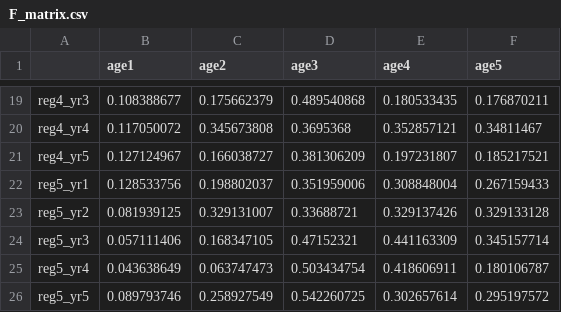
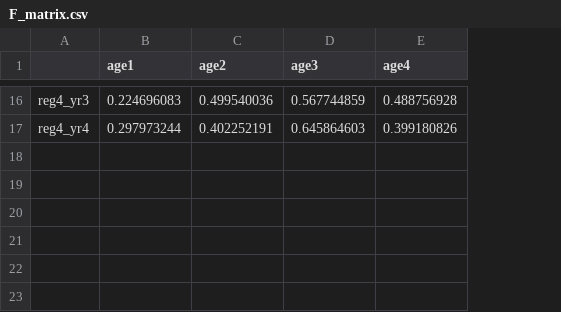
Before and after one commit to ballengerj/Tagging-Simulator, a CSV file: Input_Files/F_matrix.csv, drawn as a sheet; only a part is shown, gaps mark what is left out; removed rows and columns are numbered as before the commit, all else as after; the diff covers the shown part only; the diff names each change by its address in the sheet, - before the commit and + after, or states it on an @@ line.

```diff
--- a/Input_Files/F_matrix.csv
+++ b/Input_Files/F_matrix.csv
-column F (age5), rows 19-20: 0.176870211 | 0.34811467
-B16 (age1): 0.108388677
+B16 (age1): 0.224696083
-C16 (age2): 0.175662379
+C16 (age2): 0.499540036
-D16 (age3): 0.489540868
+D16 (age3): 0.567744859
-E16 (age4): 0.180533435
+E16 (age4): 0.488756928
-B17 (age1): 0.117050072
+B17 (age1): 0.297973244
-C17 (age2): 0.345673808
+C17 (age2): 0.402252191
-D17 (age3): 0.3695368
+D17 (age3): 0.645864603
-E17 (age4): 0.352857121
+E17 (age4): 0.399180826
-row 21: reg4_yr5 | 0.127124967 | 0.166038727 | 0.381306209 | 0.197231807 | 0.185217521
-row 22: reg5_yr1 | 0.128533756 | 0.198802037 | 0.351959006 | 0.308848004 | 0.267159433
-row 23: reg5_yr2 | 0.081939125 | 0.329131007 | 0.33688721 | 0.329137426 | 0.329133128
-row 24: reg5_yr3 | 0.057111406 | 0.168347105 | 0.47152321 | 0.441163309 | 0.345157714
-row 25: reg5_yr4 | 0.043638649 | 0.063747473 | 0.503434754 | 0.418606911 | 0.180106787
-row 26: reg5_yr5 | 0.089793746 | 0.258927549 | 0.542260725 | 0.302657614 | 0.295197572
```
Also changed, not shown: 3 removed rows and 56 edited cells elsewhere in this file, 18 other files.
